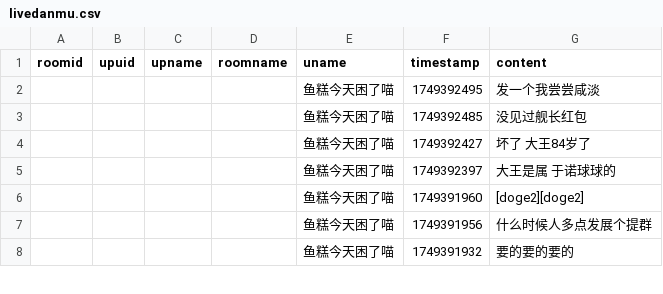
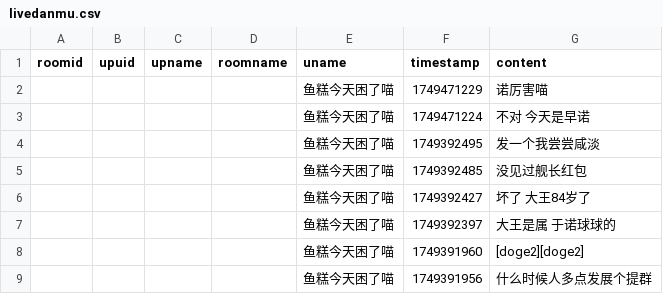
Before and after one commit to YurenHao0426/MuxianSexualRepressionHistory, a CSV file: livedanmu.csv, drawn as a sheet; only a part is shown; the shorter side is filled out with more unchanged rows; the diff names each change by its address in the sheet, - before the commit and + after, or states it on an @@ line.

```diff
--- a/livedanmu.csv
+++ b/livedanmu.csv
+row 2:  |  |  |  | 鱼糕今天困了喵 | 1749471229 | 诺厉害喵
+row 3:  |  |  |  | 鱼糕今天困了喵 | 1749471224 | 不对 今天是早诺
```
